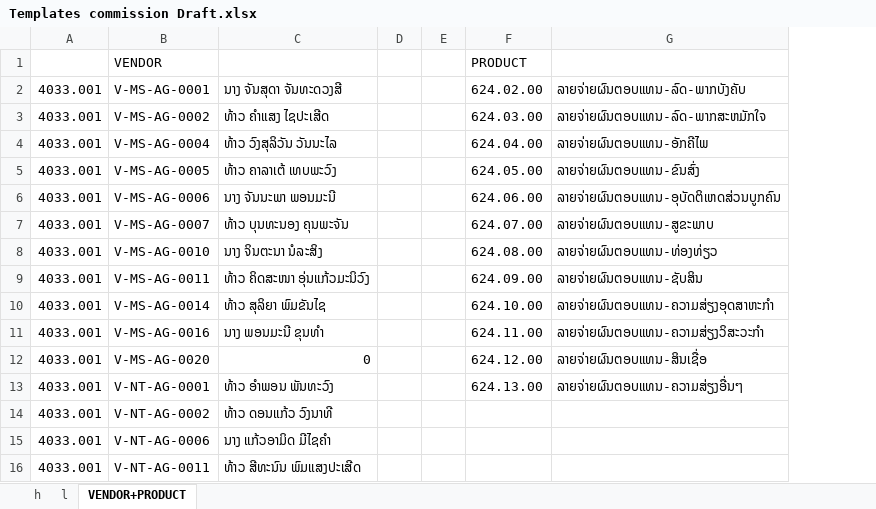
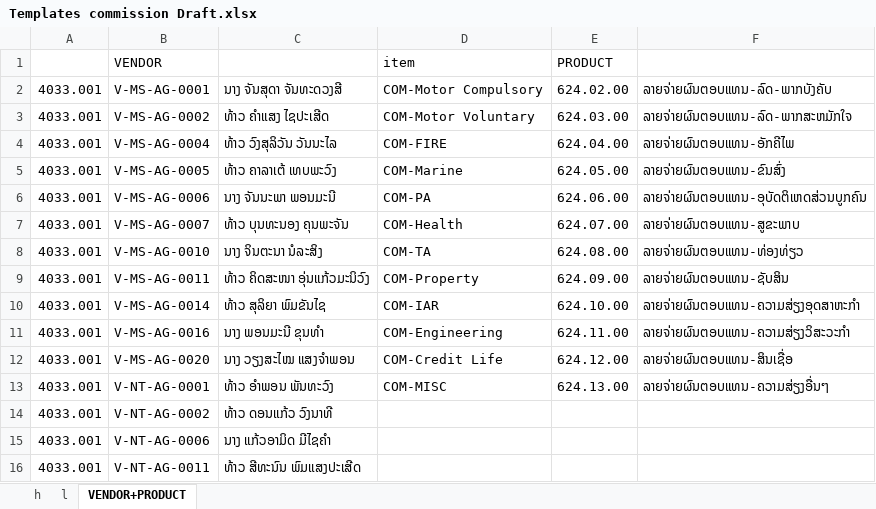
Before and after one commit to Annie-1908/MSIGSX, an Excel workbook: Template Import/Templates commission Draft.xlsx, sheet VENDOR+PRODUCT, drawn as a sheet; only a part is shown; values as stored, in another font and other column widths than the file's, no borders; removed rows and columns are numbered as before the commit, all else as after; the diff names each change by its address in the sheet, - before the commit and + after, or states it on an @@ line.

```diff
--- a/Template Import/Templates commission Draft.xlsx (sheet VENDOR+PRODUCT)
+++ b/Template Import/Templates commission Draft.xlsx (sheet VENDOR+PRODUCT)
-column D, empty
-column E, empty
+column D (item), rows 2-13: COM-Motor Compulsory | COM-Motor Voluntary | COM-FIRE | COM-Marine | COM-PA | COM-Health | COM-TA | COM-Property | COM-IAR | COM-Engineering | COM-Credit Life | COM-MISC
-C12: 0
+C12: ນາງ ວຽງສະໄໝ ແສງຈຳພອນ
```
Also changed, not shown: sheet l, Template Import/Claim Paid import Draft.xlsx, Template Import/Templates OU W Draft.xlsx.
